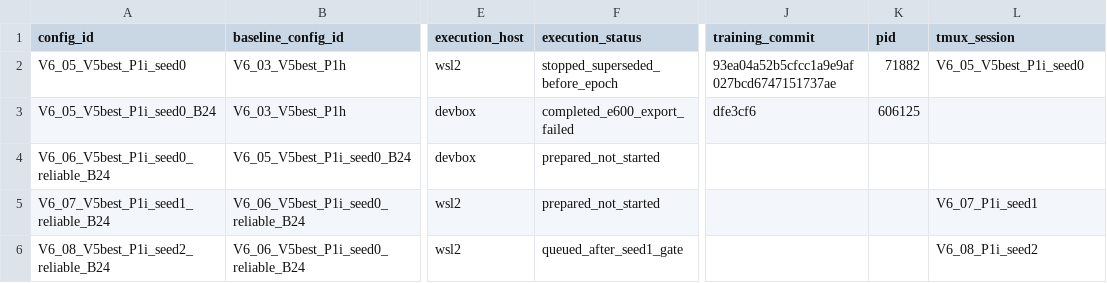
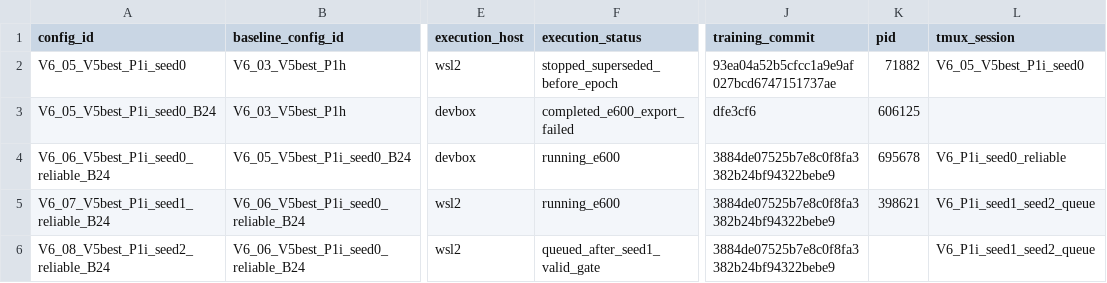
Before and after one commit to 133754144/heat3d-ic, a CSV file: configs/heat3d_v6_p1i/v6_p1i_training_registry.csv, drawn as a sheet; only a part is shown, gaps mark what is left out; the diff names each change by its address in the sheet, - before the commit and + after, or states it on an @@ line.

```diff
--- a/configs/heat3d_v6_p1i/v6_p1i_training_registry.csv
+++ b/configs/heat3d_v6_p1i/v6_p1i_training_registry.csv
-F4:F5 (execution_status): prepared_not_started
+F4:F5 (execution_status): running_e600
-J4:J6 (training_commit): (empty)
+J4:J6 (training_commit): 3884de07525b7e8c0f8fa3382b24bf94322bebe9
-K4 (pid): (empty)
+K4 (pid): 695678
-L4 (tmux_session): (empty)
+L4 (tmux_session): V6_P1i_seed0_reliable
-K5 (pid): (empty)
+K5 (pid): 398621
-L5 (tmux_session): V6_07_P1i_seed1
+L5 (tmux_session): V6_P1i_seed1_seed2_queue
-F6 (execution_status): queued_after_seed1_gate
+F6 (execution_status): queued_after_seed1_valid_gate
-L6 (tmux_session): V6_08_P1i_seed2
+L6 (tmux_session): V6_P1i_seed1_seed2_queue
```
Also changed, not shown: 1 other file.
